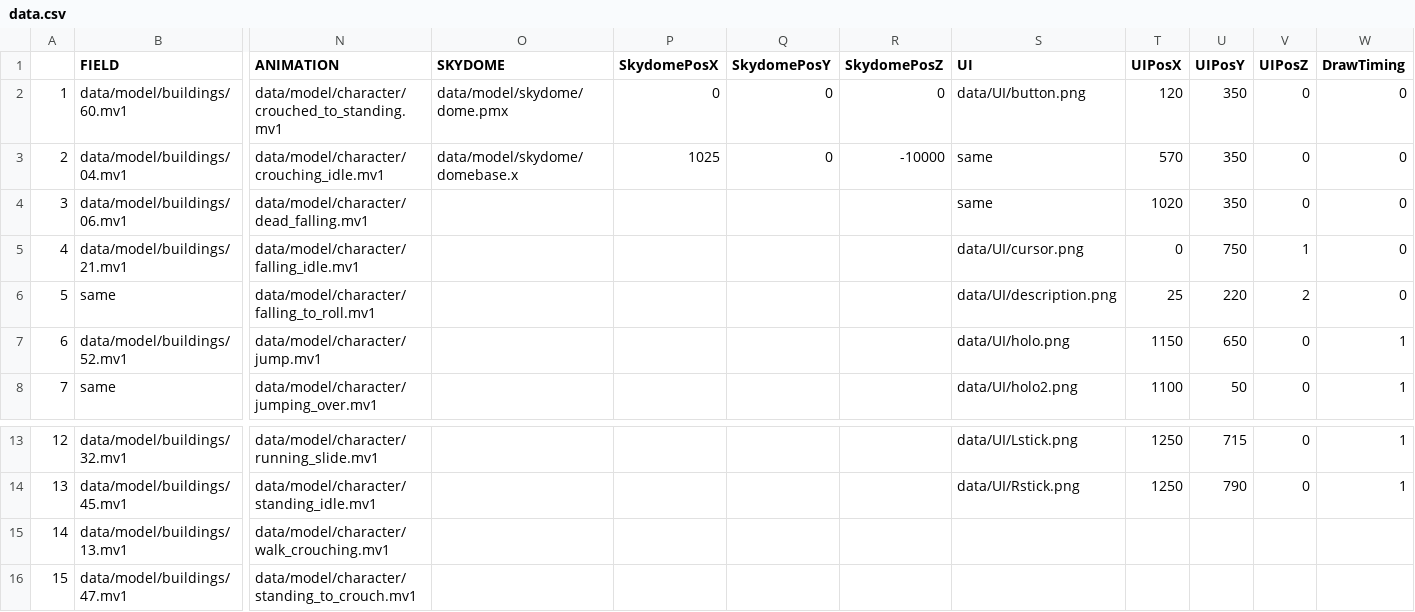
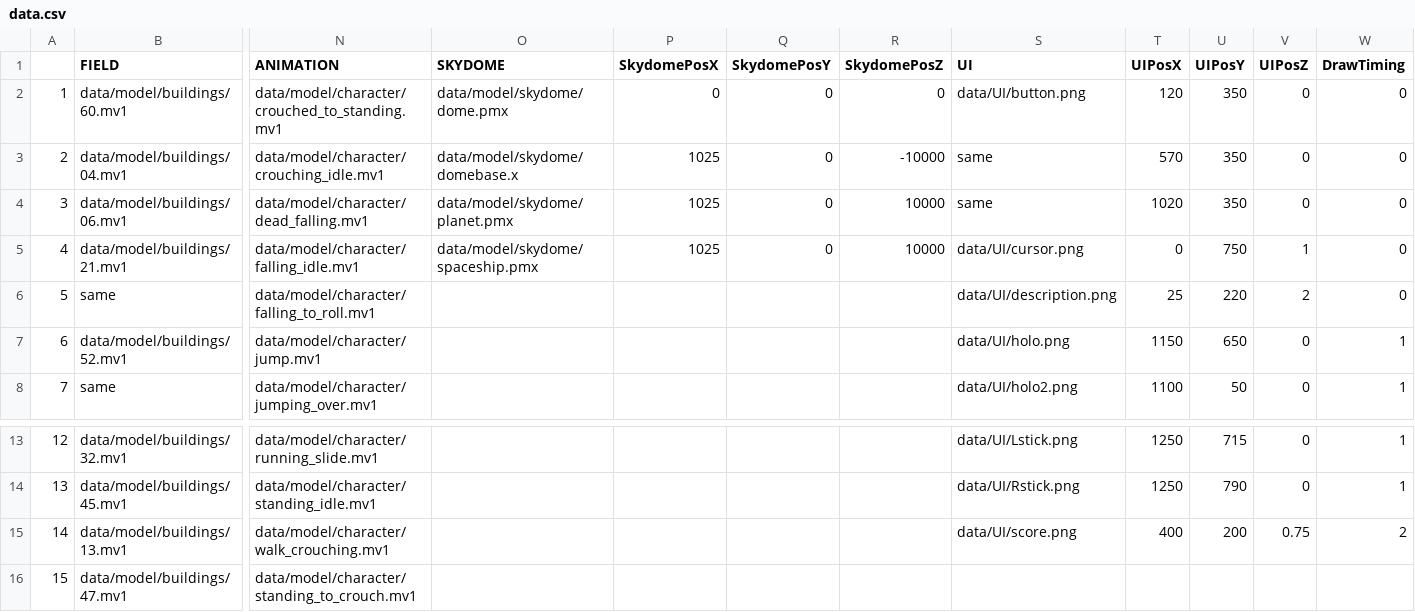
Before and after one commit to NatsukiYoshioka/3DParkourAction, a CSV file: GameFile/data/file/data.csv, drawn as a sheet; only a part is shown, gaps mark what is left out; the diff names each change by its address in the sheet, - before the commit and + after, or states it on an @@ line.

```diff
--- a/GameFile/data/file/data.csv
+++ b/GameFile/data/file/data.csv
-O4 (SKYDOME): (empty)
+O4 (SKYDOME): data/model/skydome/planet.pmx
-P4:P5 (SkydomePosX): (empty)
+P4:P5 (SkydomePosX): 1025
-Q4:Q5 (SkydomePosY): (empty)
+Q4:Q5 (SkydomePosY): 0
-R4:R5 (SkydomePosZ): (empty)
+R4:R5 (SkydomePosZ): 10000
-O5 (SKYDOME): (empty)
+O5 (SKYDOME): data/model/skydome/spaceship.pmx
-S15 (UI): (empty)
+S15 (UI): data/UI/score.png
-T15 (UIPosX): (empty)
+T15 (UIPosX): 400
-U15 (UIPosY): (empty)
+U15 (UIPosY): 200
-V15 (UIPosZ): (empty)
+V15 (UIPosZ): 0.75
-W15 (DrawTiming): (empty)
+W15 (DrawTiming): 2
```
Also changed, not shown: 17 other files.
